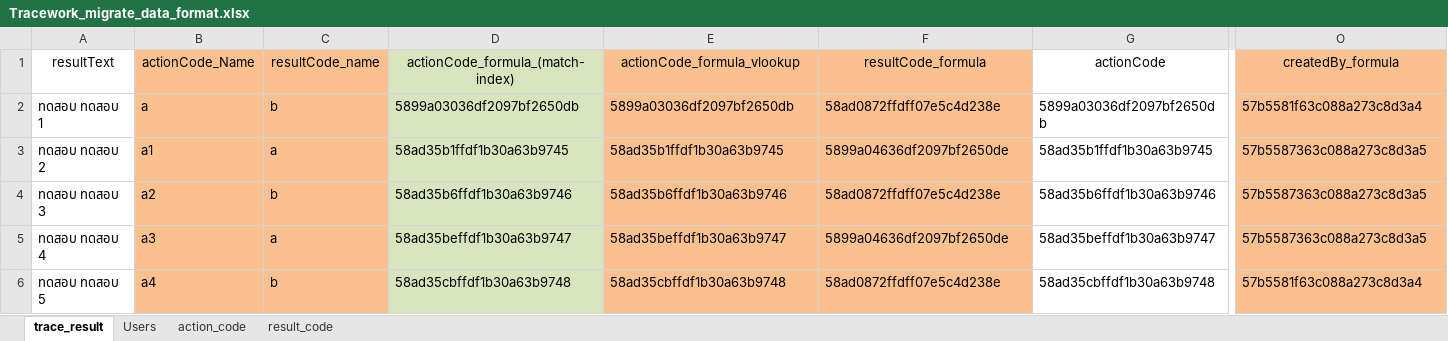
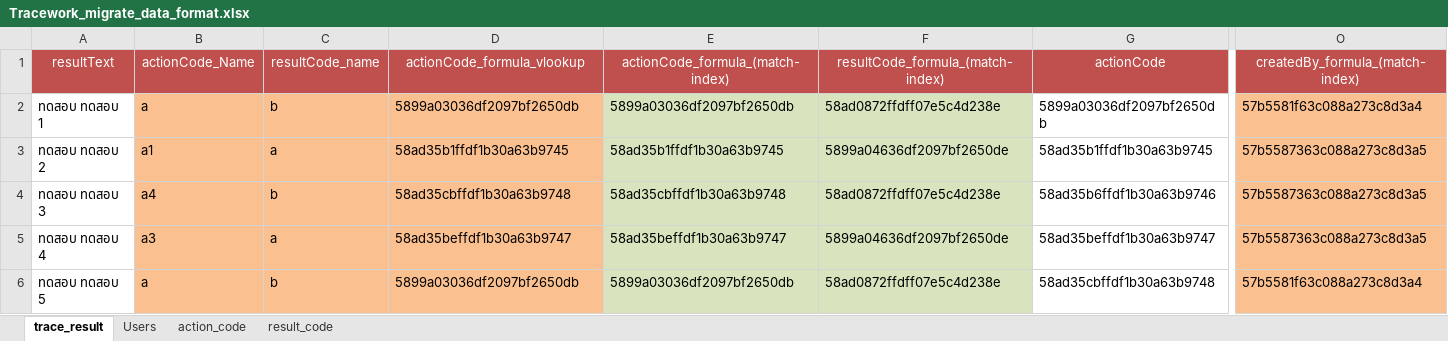
Before and after one commit to mayfender/backend-web, an Excel workbook: backend/template/tracework_migrate_data_format/Tracework_migrate_data_format.xlsx, sheet trace_result, drawn as a sheet; only a part is shown, gaps mark what is left out; values as stored, in another font and other column widths than the file's, no borders; the diff covers the shown part only; the diff names each change by its address in the sheet, - before the commit and + after, or states it on an @@ line.

Commit message:
update

```diff
--- a/backend/template/tracework_migrate_data_format/Tracework_migrate_data_format.xlsx (sheet trace_result)
+++ b/backend/template/tracework_migrate_data_format/Tracework_migrate_data_format.xlsx (sheet trace_result)
-A1:O1 text colour: black
+A1:O1 text colour: #FFFFFF
-A1 fill: none
+A1 fill: #C0504D
-B1:C1 fill: #FAC090
+B1:C1 fill: #C0504D
-D1: actionCode_formula_(match-index)
+D1: actionCode_formula_vlookup
-D1 fill: #D7E4BD
+D1 fill: #C0504D
-E1: actionCode_formula_vlookup
+E1: actionCode_formula_(match-index)
-E1:F1 fill: #FAC090
+E1:F1 fill: #C0504D
-F1: resultCode_formula
+F1: resultCode_formula_(match-index)
-G1 fill: none
+G1 fill: #C0504D
-O1 fill: #FAC090
+O1 fill: #C0504D
-O1: createdBy_formula
+O1: createdBy_formula_(match-index)
-D2:D6 fill: #D7E4BD
+D2:D6 fill: #FAC090
-E2:F6 fill: #FAC090
+E2:F6 fill: #D7E4BD
-B4 (actionCode_Name): a2
+B4 (actionCode_Name): a4
-D4 (actionCode_formula_vlookup): 58ad35b6ffdf1b30a63b9746
+D4 (actionCode_formula_vlookup): 58ad35cbffdf1b30a63b9748
-E4 (actionCode_formula_(match-index)): 58ad35b6ffdf1b30a63b9746
+E4 (actionCode_formula_(match-index)): 58ad35cbffdf1b30a63b9748
-B6 (actionCode_Name): a4
+B6 (actionCode_Name): a
-D6 (actionCode_formula_vlookup): 58ad35cbffdf1b30a63b9748
+D6 (actionCode_formula_vlookup): 5899a03036df2097bf2650db
-E6 (actionCode_formula_(match-index)): 58ad35cbffdf1b30a63b9748
+E6 (actionCode_formula_(match-index)): 5899a03036df2097bf2650db
```
Also changed, not shown: cell formats elsewhere in this sheet, formulas that keep their value.
